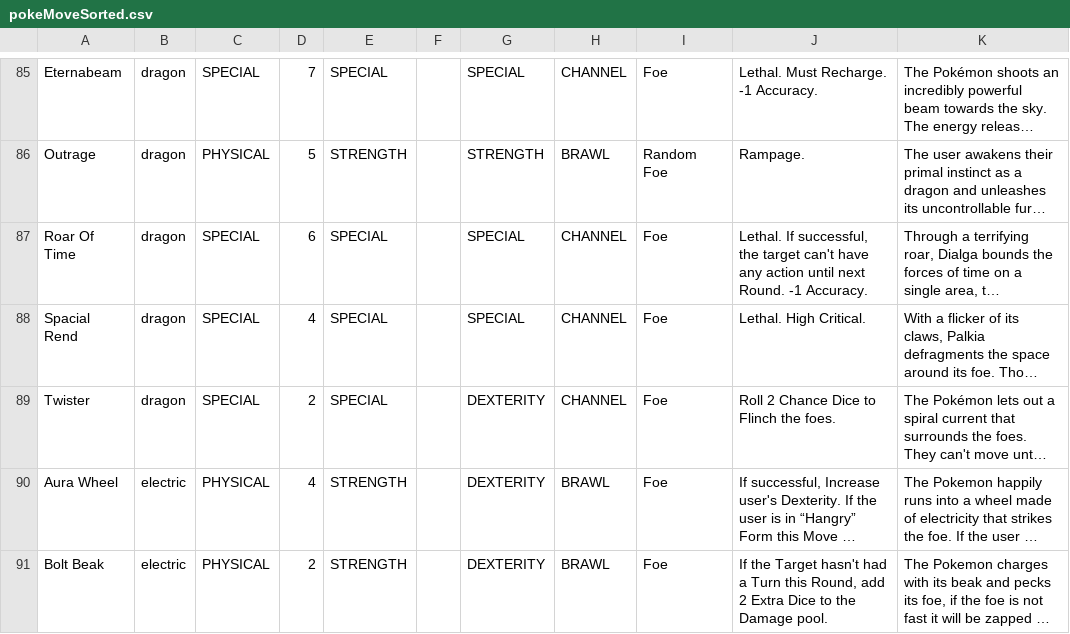
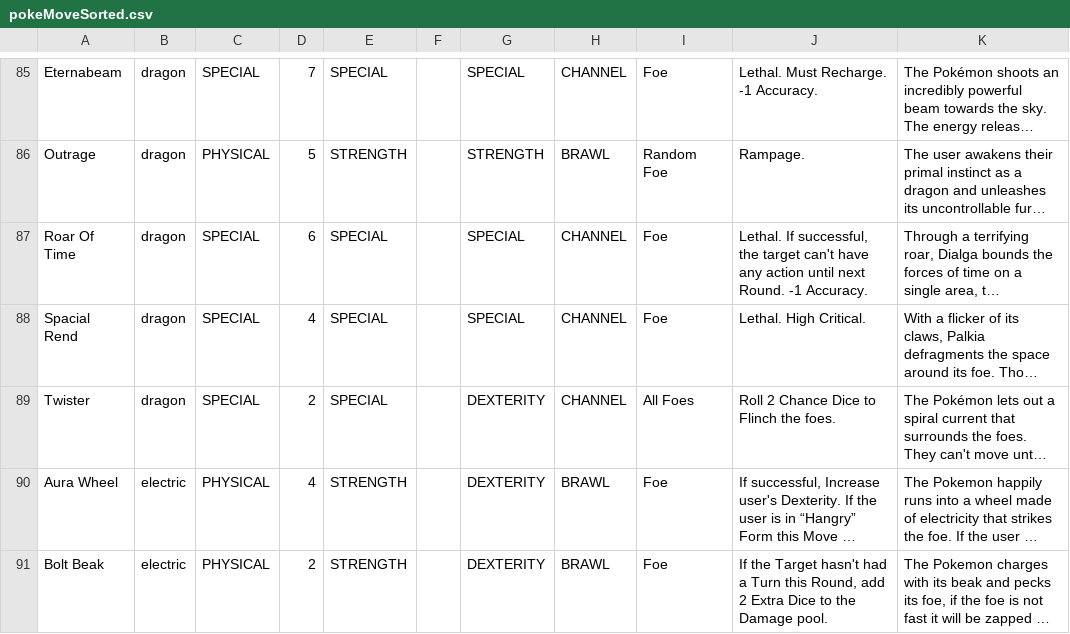
Before and after one commit to XShadeSlayerXx/PokeRole-Discord.py-Base, a CSV file: pokeMoveSorted.csv, drawn as a sheet; only a part is shown, gaps mark what is left out; long unchanged cells end in …; the diff names each change by its address in the sheet, - before the commit and + after, or states it on an @@ line.

Commit message:
Twister target fixed

```diff
--- a/pokeMoveSorted.csv
+++ b/pokeMoveSorted.csv
-I89: Foe
+I89: All Foes
```
